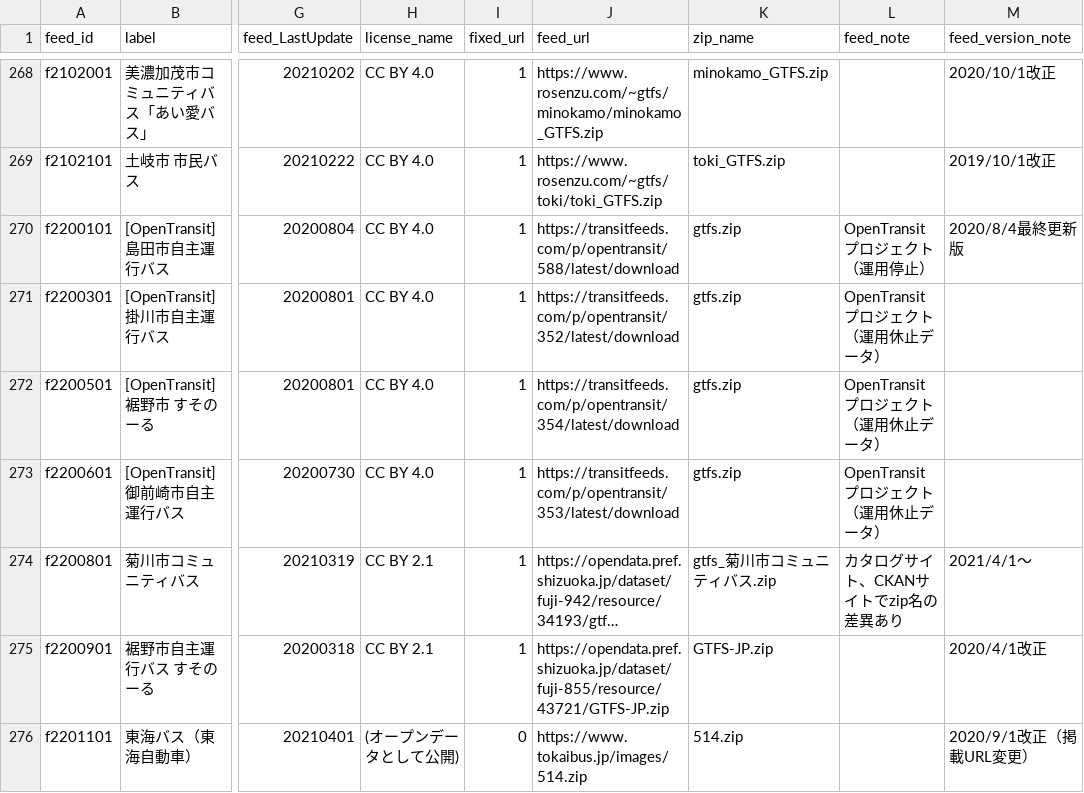
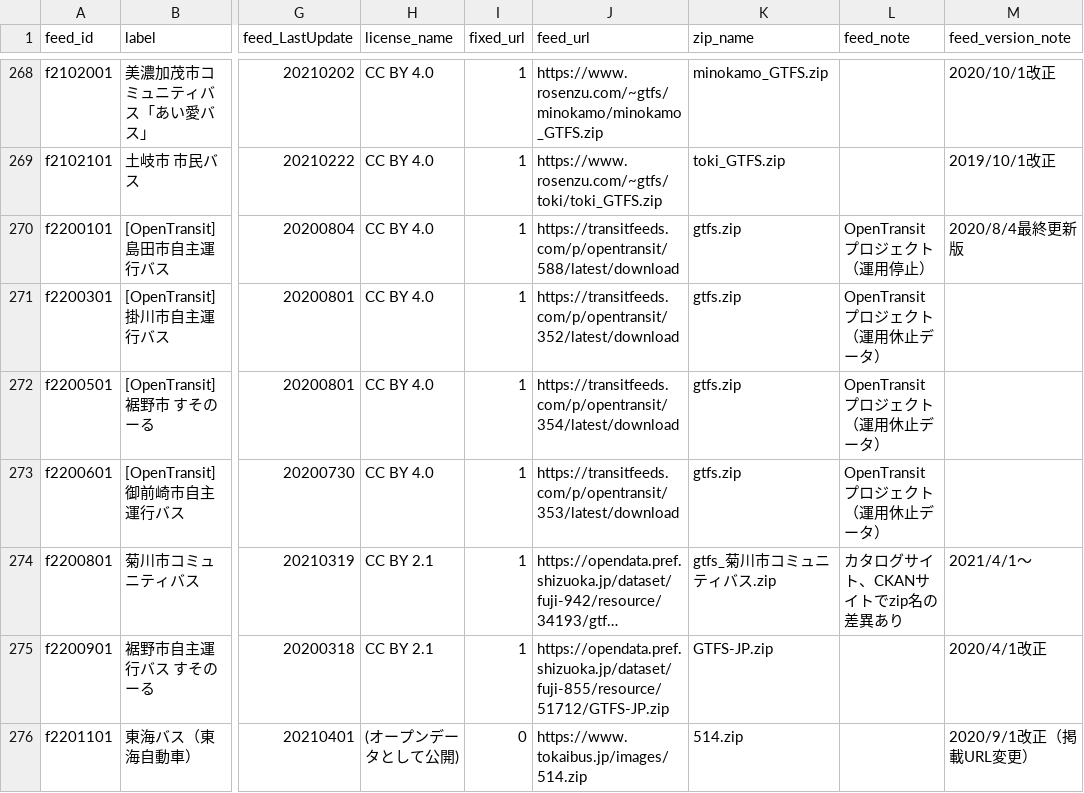
Before and after one commit to tshimada291/gtfs-jp-list, a CSV file: archive/gtfs-jp-list_20210528.csv, drawn as a sheet; only a part is shown, gaps mark what is left out; long unchanged cells end in …; the diff covers the shown part only; the diff names each change by its address in the sheet, - before the commit and + after, or states it on an @@ line.

```diff
--- a/archive/gtfs-jp-list_20210528.csv
+++ b/archive/gtfs-jp-list_20210528.csv
-J275 (feed_url): https://opendata.pref.shizuoka.jp/dataset/fuji-855/resource/43721/GTFS-JP.zip
+J275 (feed_url): https://opendata.pref.shizuoka.jp/dataset/fuji-855/resource/51712/GTFS-JP.zip
```
Also changed, not shown: 31 edited cells elsewhere in this file.
